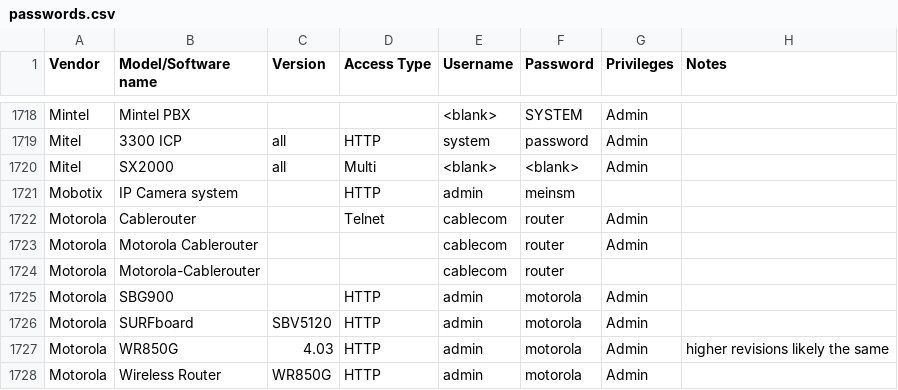
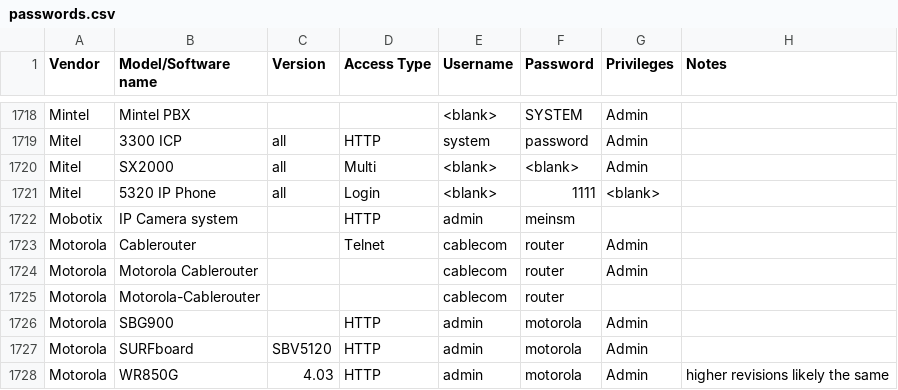
Before and after one commit to many-passwords/many-passwords, a CSV file: passwords.csv, drawn as a sheet; only a part is shown, gaps mark what is left out; the shorter side is filled out with more unchanged rows.

Commit message:
Updated passwords.csv
Added Mitel 5320 IP Phone.

```diff
--- a/passwords.csv
+++ b/passwords.csv
@@ -1720,2 +1720,3 @@ Mitel,3300 ICP,all,HTTP,system,password,Admin,
 Mitel,SX2000,all,Multi,<blank>,<blank>,Admin,
+Mitel,5320 IP Phone,all,Login,<blank>,1111,<blank>,
 Mobotix,IP Camera system,,HTTP,admin,meinsm,,
```
